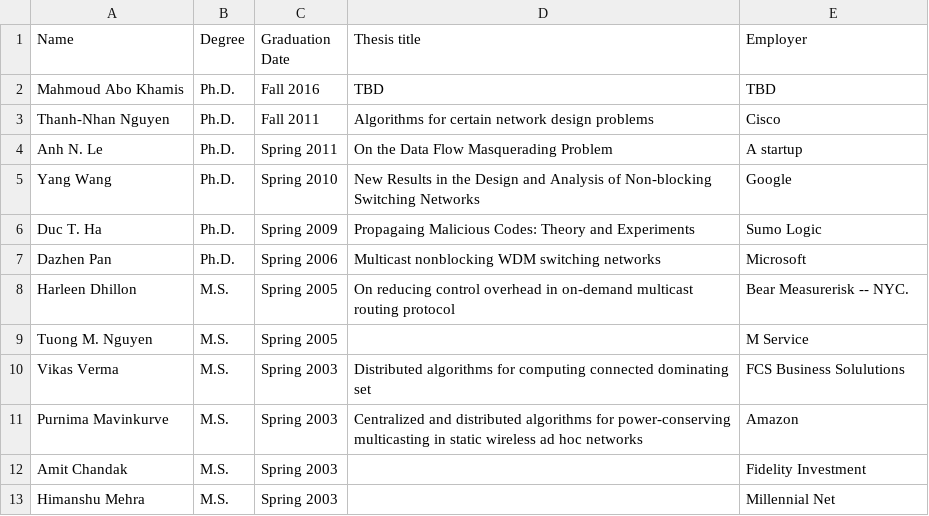
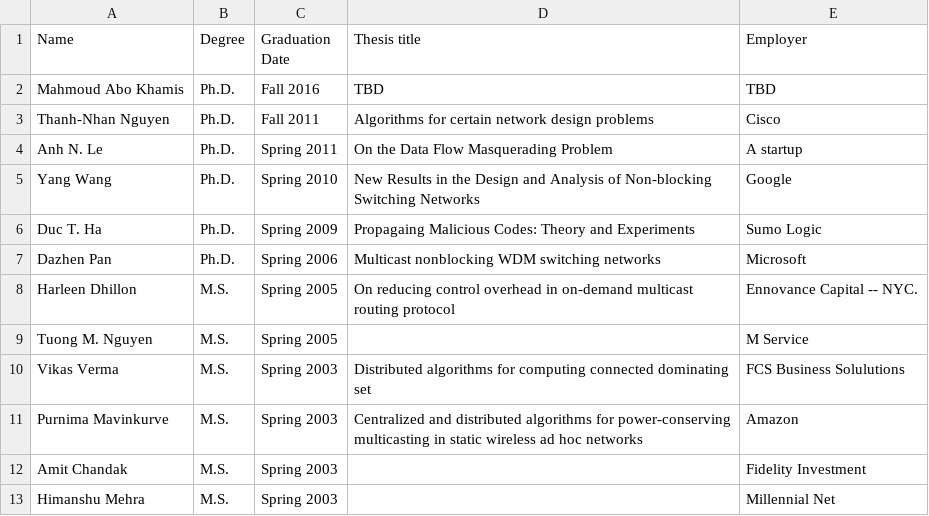
Before and after one commit to hung-q-ngo/hung-q-ngo.github.io, a CSV file: _data/students.csv, drawn as a sheet.

Commit message:
minor

```diff
--- a/_data/students.csv
+++ b/_data/students.csv
@@ -7,3 +7,3 @@ Duc T. Ha,   Ph.D.,   Spring 2009, Propagaing Malicious Codes: Theory and Experi
 Dazhen Pan,  Ph.D.,   Spring 2006, Multicast nonblocking WDM switching networks,    Microsoft
-Harleen Dhillon, M.S.,    Spring 2005, On reducing control overhead in on-demand multicast routing protocol,    Bear Measurerisk -- NYC.
+Harleen Dhillon, M.S.,    Spring 2005, On reducing control overhead in on-demand multicast routing protocol,    Ennovance Capital -- NYC.
 Tuong M. Nguyen, M.S.,    Spring 2005,  ,   M Service
```
